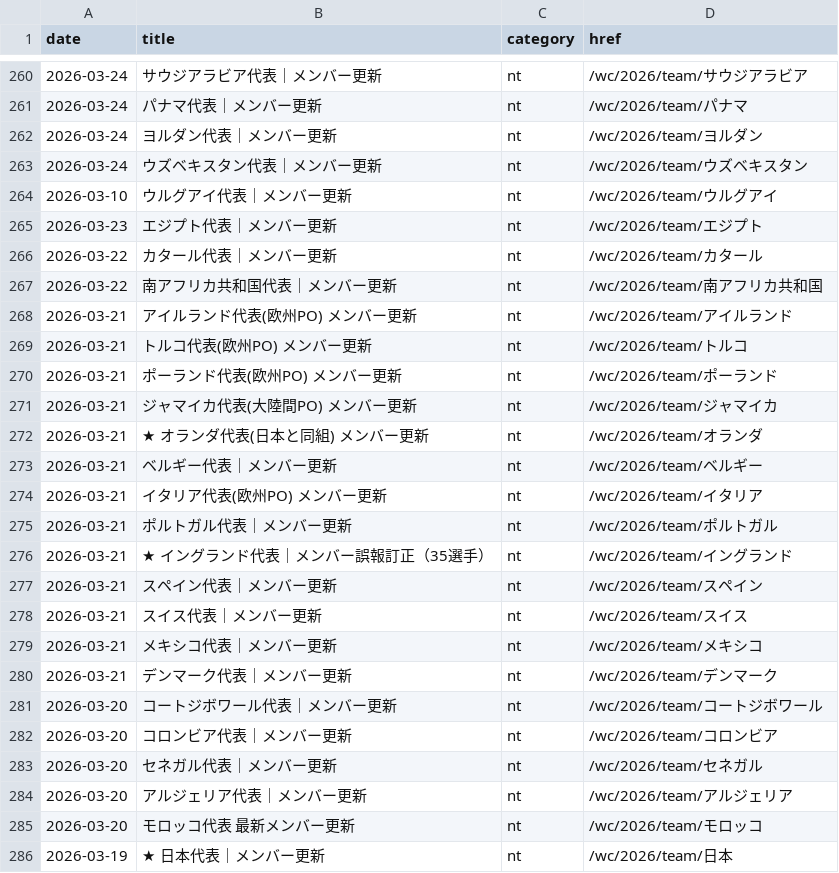
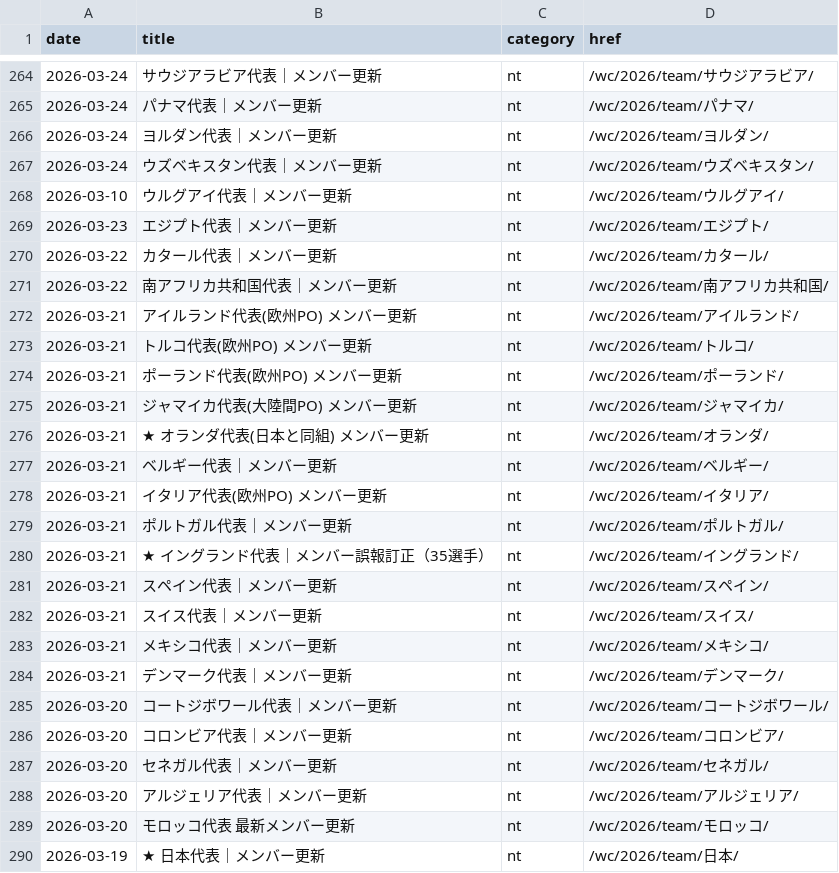
Before and after one commit to football-archive/start, a CSV file: src/data/updates.csv, drawn as a sheet; only a part is shown, gaps mark what is left out; the diff covers the shown part only.

```diff
--- a/src/data/updates.csv
+++ b/src/data/updates.csv
@@ -260,27 +264,27 @@ date,title,category,href
-2026-03-24,サウジアラビア代表｜メンバー更新,nt,/wc/2026/team/サウジアラビア
-2026-03-24,パナマ代表｜メンバー更新,nt,/wc/2026/team/パナマ
-2026-03-24,ヨルダン代表｜メンバー更新,nt,/wc/2026/team/ヨルダン
-2026-03-24,ウズベキスタン代表｜メンバー更新,nt,/wc/2026/team/ウズベキスタン
-2026-03-10,ウルグアイ代表｜メンバー更新,nt,/wc/2026/team/ウルグアイ
-2026-03-23,エジプト代表｜メンバー更新,nt,/wc/2026/team/エジプト
-2026-03-22,カタール代表｜メンバー更新,nt,/wc/2026/team/カタール
-2026-03-22,南アフリカ共和国代表｜メンバー更新,nt,/wc/2026/team/南アフリカ共和国
-2026-03-21,アイルランド代表(欧州PO)　メンバー更新,nt,/wc/2026/team/アイルランド
-2026-03-21,トルコ代表(欧州PO)　メンバー更新,nt,/wc/2026/team/トルコ
-2026-03-21,ポーランド代表(欧州PO)　メンバー更新,nt,/wc/2026/team/ポーランド
-2026-03-21,ジャマイカ代表(大陸間PO)　メンバー更新,nt,/wc/2026/team/ジャマイカ
-2026-03-21,★　オランダ代表(日本と同組)　メンバー更新,nt,/wc/2026/team/オランダ
-2026-03-21,ベルギー代表｜メンバー更新,nt,/wc/2026/team/ベルギー
-2026-03-21,イタリア代表(欧州PO)　メンバー更新,nt,/wc/2026/team/イタリア
-2026-03-21,ポルトガル代表｜メンバー更新,nt,/wc/2026/team/ポルトガル
-2026-03-21,★　イングランド代表｜メンバー誤報訂正（35選手）,nt,/wc/2026/team/イングランド
-2026-03-21,スペイン代表｜メンバー更新,nt,/wc/2026/team/スペイン
-2026-03-21,スイス代表｜メンバー更新,nt,/wc/2026/team/スイス
-2026-03-21,メキシコ代表｜メンバー更新,nt,/wc/2026/team/メキシコ
-2026-03-21,デンマーク代表｜メンバー更新,nt,/wc/2026/team/デンマーク
-2026-03-20,コートジボワール代表｜メンバー更新,nt,/wc/2026/team/コートジボワール
-2026-03-20,コロンビア代表｜メンバー更新,nt,/wc/2026/team/コロンビア
-2026-03-20,セネガル代表｜メンバー更新,nt,/wc/2026/team/セネガル
-2026-03-20,アルジェリア代表｜メンバー更新,nt,/wc/2026/team/アルジェリア
-2026-03-20,モロッコ代表　最新メンバー更新,nt,/wc/2026/team/モロッコ
-2026-03-19,★　日本代表｜メンバー更新,nt,/wc/2026/team/日本
+2026-03-24,サウジアラビア代表｜メンバー更新,nt,/wc/2026/team/サウジアラビア/
+2026-03-24,パナマ代表｜メンバー更新,nt,/wc/2026/team/パナマ/
+2026-03-24,ヨルダン代表｜メンバー更新,nt,/wc/2026/team/ヨルダン/
+2026-03-24,ウズベキスタン代表｜メンバー更新,nt,/wc/2026/team/ウズベキスタン/
+2026-03-10,ウルグアイ代表｜メンバー更新,nt,/wc/2026/team/ウルグアイ/
+2026-03-23,エジプト代表｜メンバー更新,nt,/wc/2026/team/エジプト/
+2026-03-22,カタール代表｜メンバー更新,nt,/wc/2026/team/カタール/
+2026-03-22,南アフリカ共和国代表｜メンバー更新,nt,/wc/2026/team/南アフリカ共和国/
+2026-03-21,アイルランド代表(欧州PO)　メンバー更新,nt,/wc/2026/team/アイルランド/
+2026-03-21,トルコ代表(欧州PO)　メンバー更新,nt,/wc/2026/team/トルコ/
+2026-03-21,ポーランド代表(欧州PO)　メンバー更新,nt,/wc/2026/team/ポーランド/
+2026-03-21,ジャマイカ代表(大陸間PO)　メンバー更新,nt,/wc/2026/team/ジャマイカ/
+2026-03-21,★　オランダ代表(日本と同組)　メンバー更新,nt,/wc/2026/team/オランダ/
+2026-03-21,ベルギー代表｜メンバー更新,nt,/wc/2026/team/ベルギー/
+2026-03-21,イタリア代表(欧州PO)　メンバー更新,nt,/wc/2026/team/イタリア/
+2026-03-21,ポルトガル代表｜メンバー更新,nt,/wc/2026/team/ポルトガル/
+2026-03-21,★　イングランド代表｜メンバー誤報訂正（35選手）,nt,/wc/2026/team/イングランド/
+2026-03-21,スペイン代表｜メンバー更新,nt,/wc/2026/team/スペイン/
+2026-03-21,スイス代表｜メンバー更新,nt,/wc/2026/team/スイス/
+2026-03-21,メキシコ代表｜メンバー更新,nt,/wc/2026/team/メキシコ/
+2026-03-21,デンマーク代表｜メンバー更新,nt,/wc/2026/team/デンマーク/
+2026-03-20,コートジボワール代表｜メンバー更新,nt,/wc/2026/team/コートジボワール/
+2026-03-20,コロンビア代表｜メンバー更新,nt,/wc/2026/team/コロンビア/
+2026-03-20,セネガル代表｜メンバー更新,nt,/wc/2026/team/セネガル/
+2026-03-20,アルジェリア代表｜メンバー更新,nt,/wc/2026/team/アルジェリア/
+2026-03-20,モロッコ代表　最新メンバー更新,nt,/wc/2026/team/モロッコ/
+2026-03-19,★　日本代表｜メンバー更新,nt,/wc/2026/team/日本/
```
Also changed, not shown: 4 added rows and 48 edited cells elsewhere in this file, src/data/ct_master.csv, src/data/site_nav.csv, 20 other files.
